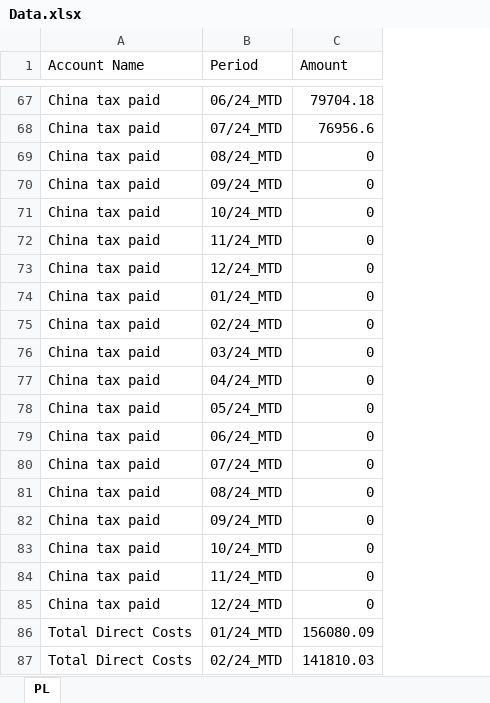
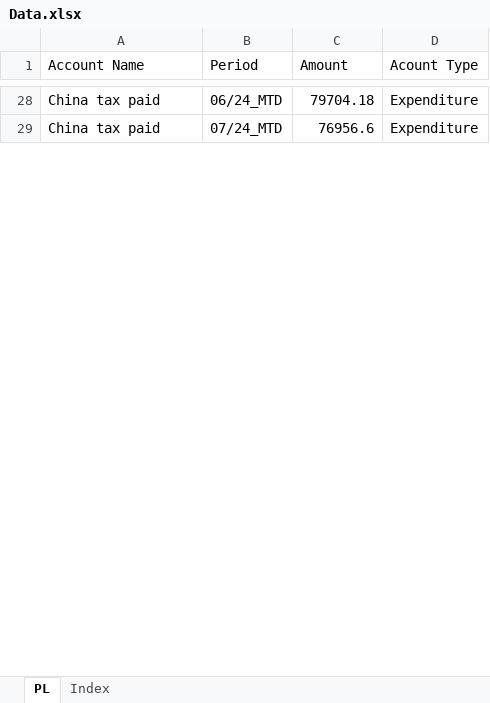
Before and after one commit to lhwave/Kingsford, an Excel workbook: Data.xlsx, sheet PL, drawn as a sheet; only a part is shown, gaps mark what is left out; values as stored, in another font and other column widths than the file's, no borders; table styles not drawn; removed rows and columns are numbered as before the commit, all else as after; the diff covers the shown part only; the diff names each change by its address in the sheet, - before the commit and + after, or states it on an @@ line.

```diff
--- a/Data.xlsx (sheet PL)
+++ b/Data.xlsx (sheet PL)
+sheet tab: Index
+column D (Acount Type), rows 28-29: Expenditure | Expenditure
-row 69: China tax paid | 08/24_MTD | 0
-row 70: China tax paid | 09/24_MTD | 0
-row 71: China tax paid | 10/24_MTD | 0
-row 72: China tax paid | 11/24_MTD | 0
-row 73: China tax paid | 12/24_MTD | 0
-row 74: China tax paid | 01/24_MTD | 0
-row 75: China tax paid | 02/24_MTD | 0
-row 76: China tax paid | 03/24_MTD | 0
-row 77: China tax paid | 04/24_MTD | 0
-row 78: China tax paid | 05/24_MTD | 0
-row 79: China tax paid | 06/24_MTD | 0
-row 80: China tax paid | 07/24_MTD | 0
-row 81: China tax paid | 08/24_MTD | 0
-row 82: China tax paid | 09/24_MTD | 0
-row 83: China tax paid | 10/24_MTD | 0
-row 84: China tax paid | 11/24_MTD | 0
-row 85: China tax paid | 12/24_MTD | 0
-row 86: Total Direct Costs | 01/24_MTD | 156080.09
-row 87: Total Direct Costs | 02/24_MTD | 141810.03
```
Also changed, not shown: 499 removed rows elsewhere in this sheet.
